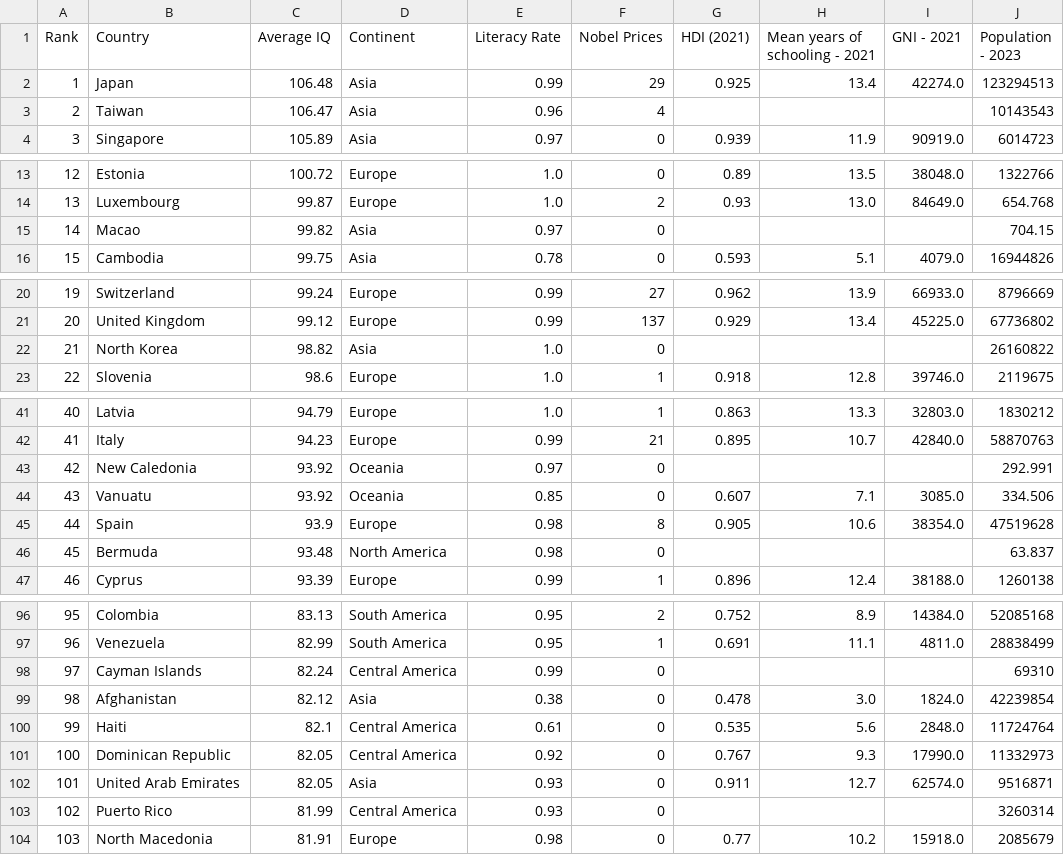
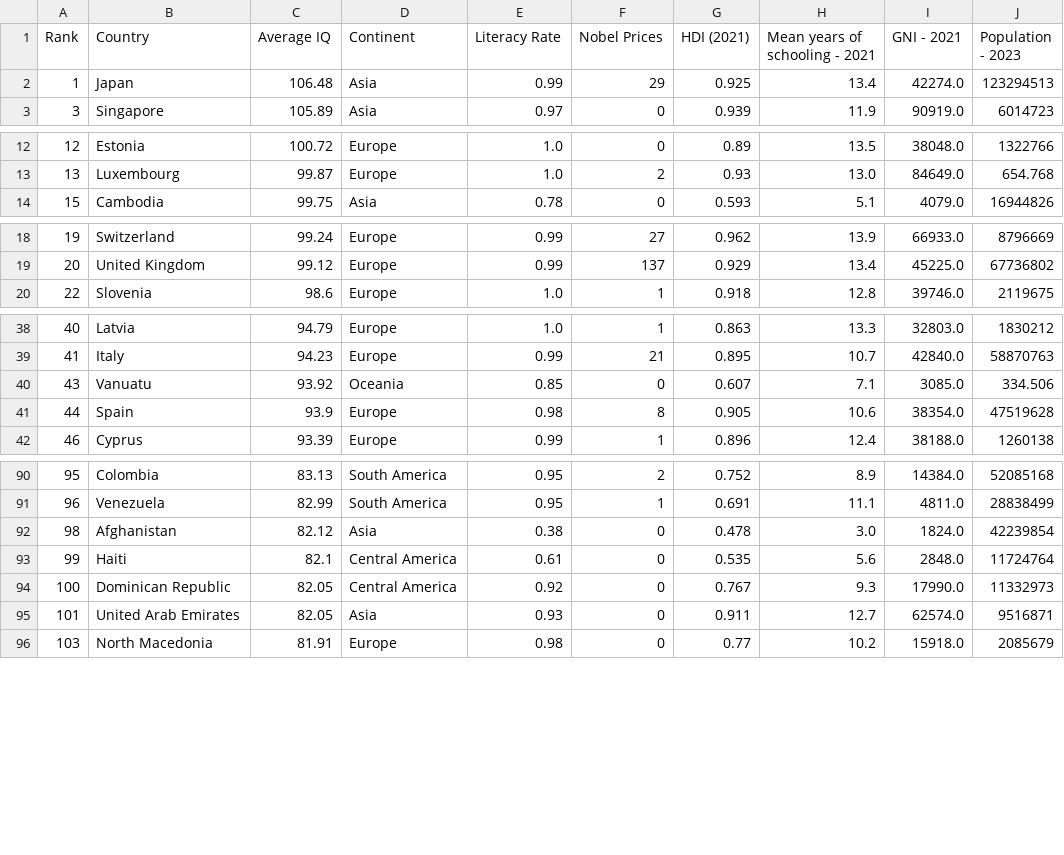
Before and after one commit to josephenelson/201RPerceptronLab, a CSV file: avgIQpercountry.csv, drawn as a sheet; only a part is shown, gaps mark what is left out; the diff covers the shown part only; the diff names each change by its address in the sheet, - before the commit and + after, or states it on an @@ line.

Commit message:
Update avgIQpercountry.csv

```diff
--- a/avgIQpercountry.csv
+++ b/avgIQpercountry.csv
-row 3: 2 | Taiwan | 106.47 | Asia | 0.96 | 4 |  |  |  | 10143543
-row 15: 14 | Macao | 99.82 | Asia | 0.97 | 0 |  |  |  | 704.15
-row 22: 21 | North Korea | 98.82 | Asia | 1.0 | 0 |  |  |  | 26160822
-row 43: 42 | New Caledonia | 93.92 | Oceania | 0.97 | 0 |  |  |  | 292.991
-row 46: 45 | Bermuda | 93.48 | North America | 0.98 | 0 |  |  |  | 63.837
-row 98: 97 | Cayman Islands | 82.24 | Central America | 0.99 | 0 |  |  |  | 69310
-row 103: 102 | Puerto Rico | 81.99 | Central America | 0.93 | 0 |  |  |  | 3260314
```
Also changed, not shown: 7 removed rows elsewhere in this file.
